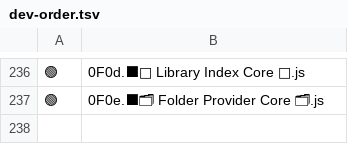
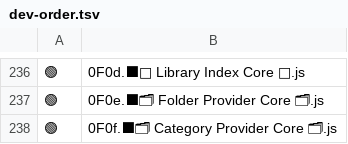
Before and after one commit to HumamDev/H2O, a TSV file: config/dev-order.tsv, drawn as a sheet; only a part is shown, gaps mark what is left out; the diff names each change by its address in the sheet, - before the commit and + after, or states it on an @@ line.

Commit message:
Add shared category provider core
Adds the Phase 4B pure CategoryProviderCore for the Library migration.

Includes:
- shared pure category provider core
- native mirror
- Studio mirror
- validation fixture
- loader/dev-order wiring for 0F0f
- Studio script and packer entries for S0F0f

The core provides pure category catalog, snapshot category,
override, candidate, classification, count, orphan, and repair helpers
without changing runtime category behavior.

No storage migration.
No native 0F4a delegation yet.
No Studio S0F4a delegation yet.
No archive authorization fix.
No category UI behavior change.

Validation:
- node --check passed for Phase 4B files
- validate-category-provider-core passed
- validate-loader-order passed with existing optional warning
- npm run dev:check passed

```diff
--- a/config/dev-order.tsv
+++ b/config/dev-order.tsv
+row 238: 🟢 | 0F0f.⬛🗂 Category Provider Core 🗂.js
```
Also changed, not shown: 6 other files.
